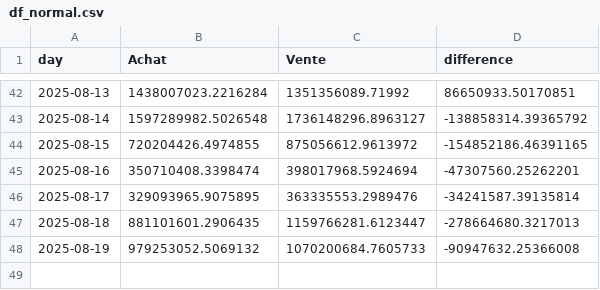
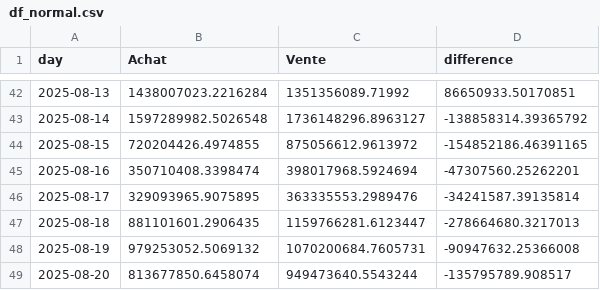
Before and after one commit to yassinedkk/binance, a CSV file: df_normal.csv, drawn as a sheet; only a part is shown, gaps mark what is left out.

```diff
--- a/df_normal.csv
+++ b/df_normal.csv
@@ -47,2 +47,3 @@ day,Achat,Vente,difference
 2025-08-18,881101601.2906435,1159766281.6123447,-278664680.3217013
-2025-08-19,979253052.5069132,1070200684.7605733,-90947632.25366008
+2025-08-19,979253052.5069132,1070200684.7605731,-90947632.25366008
+2025-08-20,813677850.6458074,949473640.5543244,-135795789.908517
```
Also changed, not shown: df_whale.csv, q_whale.csv.
